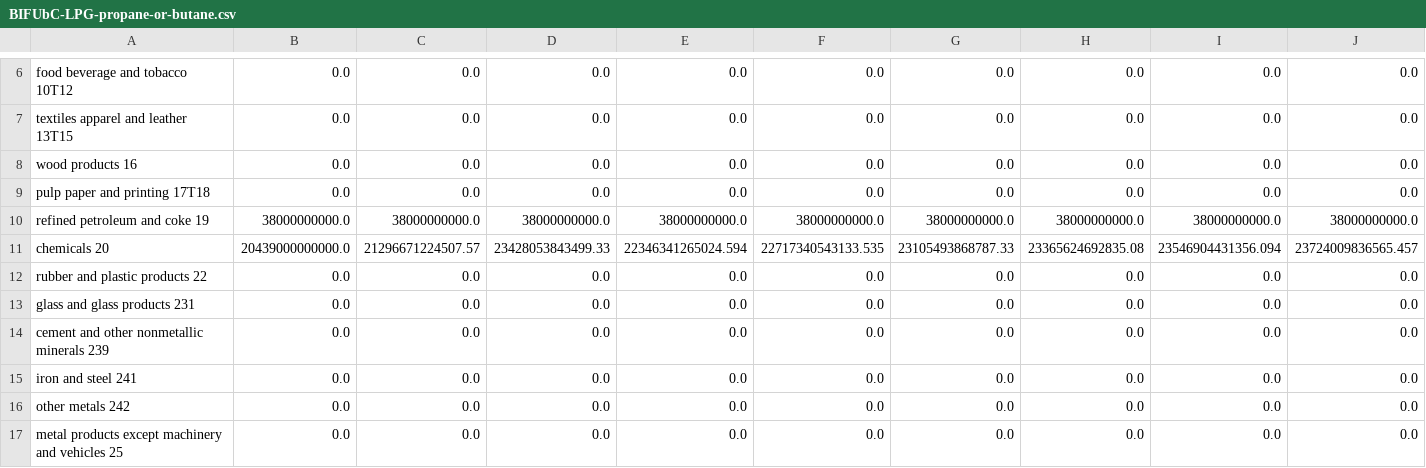
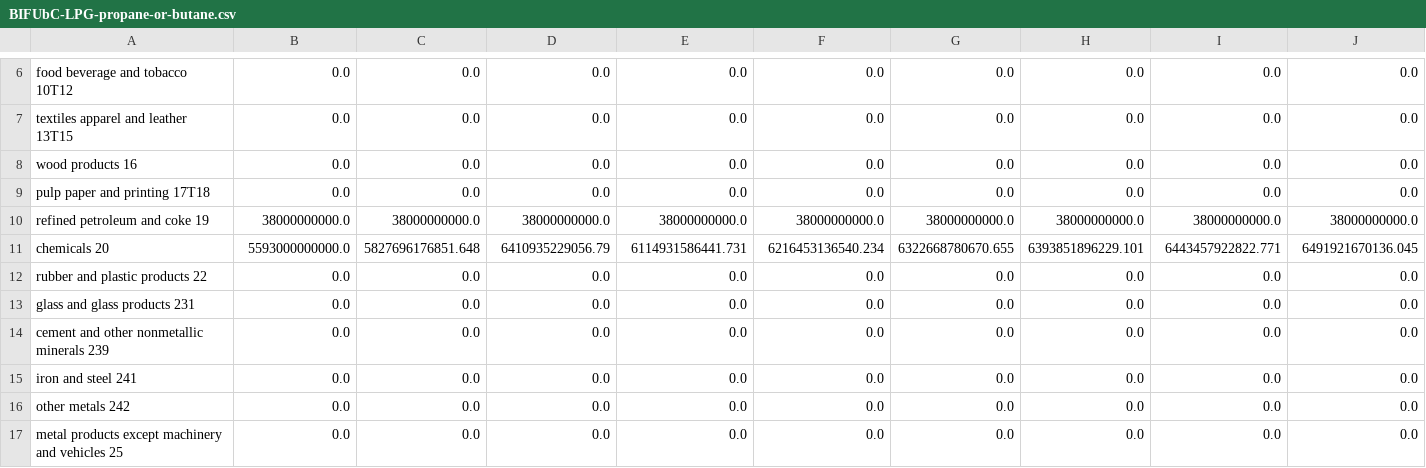
Before and after one commit to EnergyInnovation/eps-tennessee, a CSV file: InputData/indst/BIFUbC/BIFUbC-LPG-propane-or-butane.csv, drawn as a sheet; only a part is shown, gaps mark what is left out; removed rows and columns are numbered as before the commit, all else as after; rows hold the shown columns only; the diff names each change by its address in the sheet, - before the commit and + after, or states it on an @@ line.

```diff
--- a/InputData/indst/BIFUbC/BIFUbC-LPG-propane-or-butane.csv
+++ b/InputData/indst/BIFUbC/BIFUbC-LPG-propane-or-butane.csv
-row 11: chemicals 20 | 20439000000000.0 | 21296671224507.57 | 23428053843499.33 | 22346341265024.594 | 22717340543133.535 | 23105493868787.33 | 23365624692835.08 | 23546904431356.094 | 23724009836565.457
+row 11: chemicals 20 | 5593000000000.0 | 5827696176851.648 | 6410935229056.79 | 6114931586441.731 | 6216453136540.234 | 6322668780670.655 | 6393851896229.101 | 6443457922822.771 | 6491921670136.045
```
Also changed, not shown: InputData/elec/BGDPbES/BGDPbES.csv, InputData/indst/BIFUbC/BIFUbC-petroleum-diesel.csv, 6 other files.
